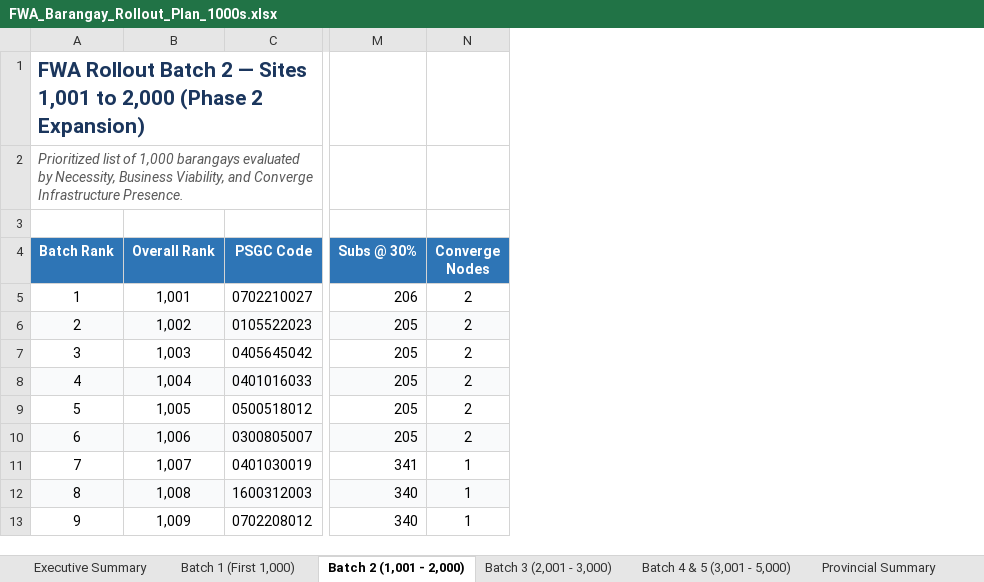
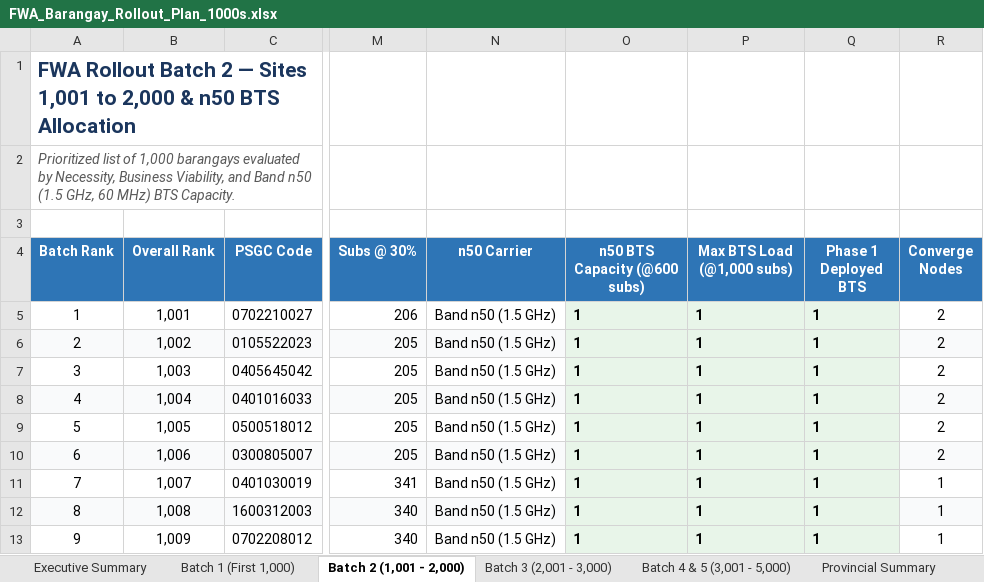
Before and after one commit to quizoli/fwa-5g-presentation, an Excel workbook: FWA_Barangay_Rollout_Plan_1000s.xlsx, sheet Batch 2 (1,001 - 2,000), drawn as a sheet; only a part is shown, gaps mark what is left out; values as stored, in another font and other column widths than the file's, no borders; the diff names each change by its address in the sheet, - before the commit and + after, or states it on an @@ line.

Commit message:
Add Band n50 BTS dimensioning columns, capacity limits, and radio specs to presentation and model

```diff
--- a/FWA_Barangay_Rollout_Plan_1000s.xlsx (sheet Batch 2 (1,001 - 2,000))
+++ b/FWA_Barangay_Rollout_Plan_1000s.xlsx (sheet Batch 2 (1,001 - 2,000))
+column N (n50 Carrier), rows 5-13: all Band n50 (1.5 GHz)
+column O (n50 BTS Capacity (@600 subs)), rows 5-13: all 1
+column P (Max BTS Load (@1,000 subs)), rows 5-13: all 1
+column Q (Phase 1 Deployed BTS), rows 5-13: all 1
-A1 (Batch Rank): …to 2,000 (Phase 2 Expansion)
+A1 (Batch Rank): …to 2,000 & n50 BTS Allocation
-A2 (Batch Rank): …Viability, and Converge Infrastructure Presence.
+A2 (Batch Rank): …Viability, and Band n50 (1.5 GHz, 60 MHz) BTS Capacity.
```
Also changed, not shown: sheet Executive Summary, sheet Batch 1 (First 1,000), sheet Batch 3 (2,001 - 3,000), sheet Batch 4 & 5 (3,001 - 5,000), sheet Provincial Summary, 1 other file.
